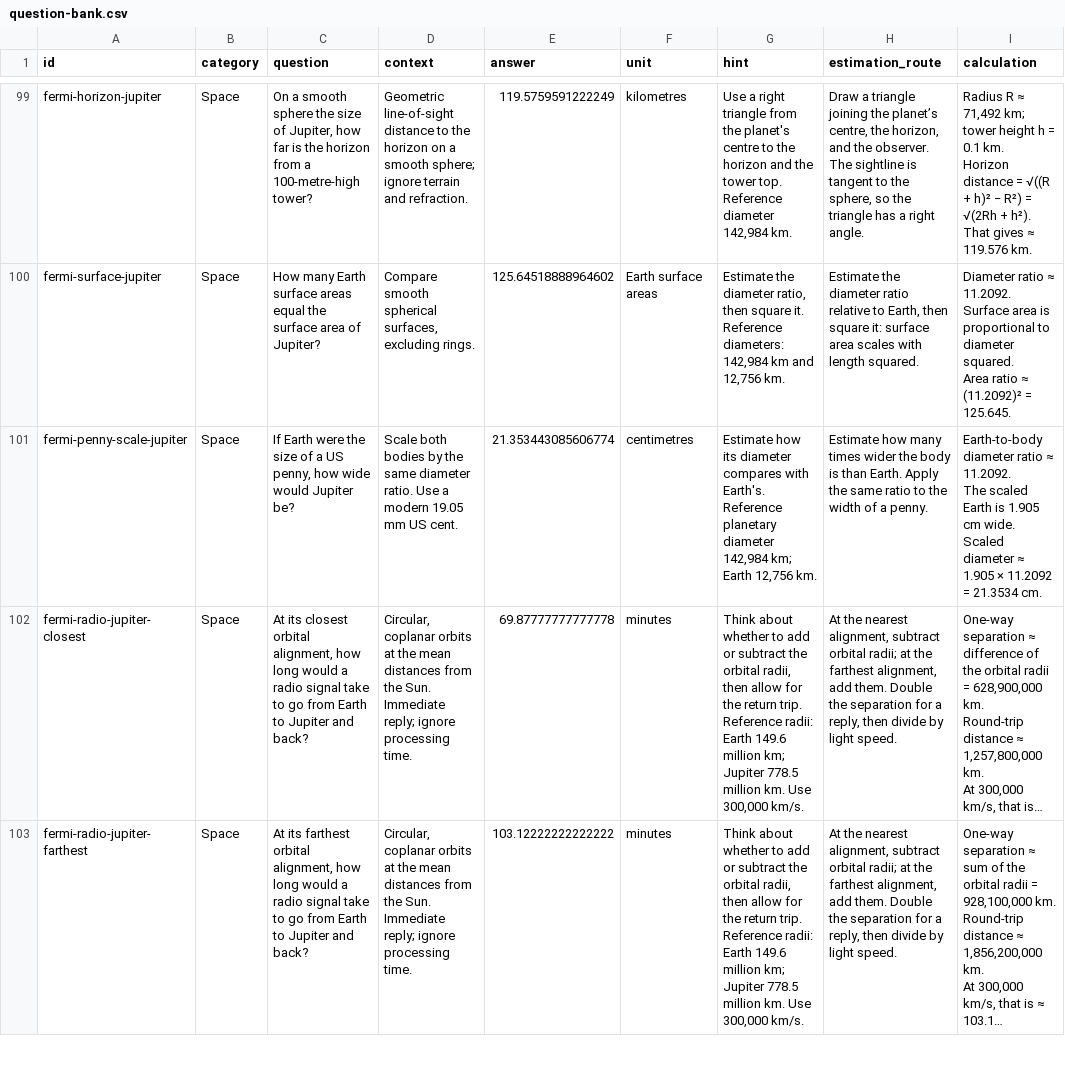
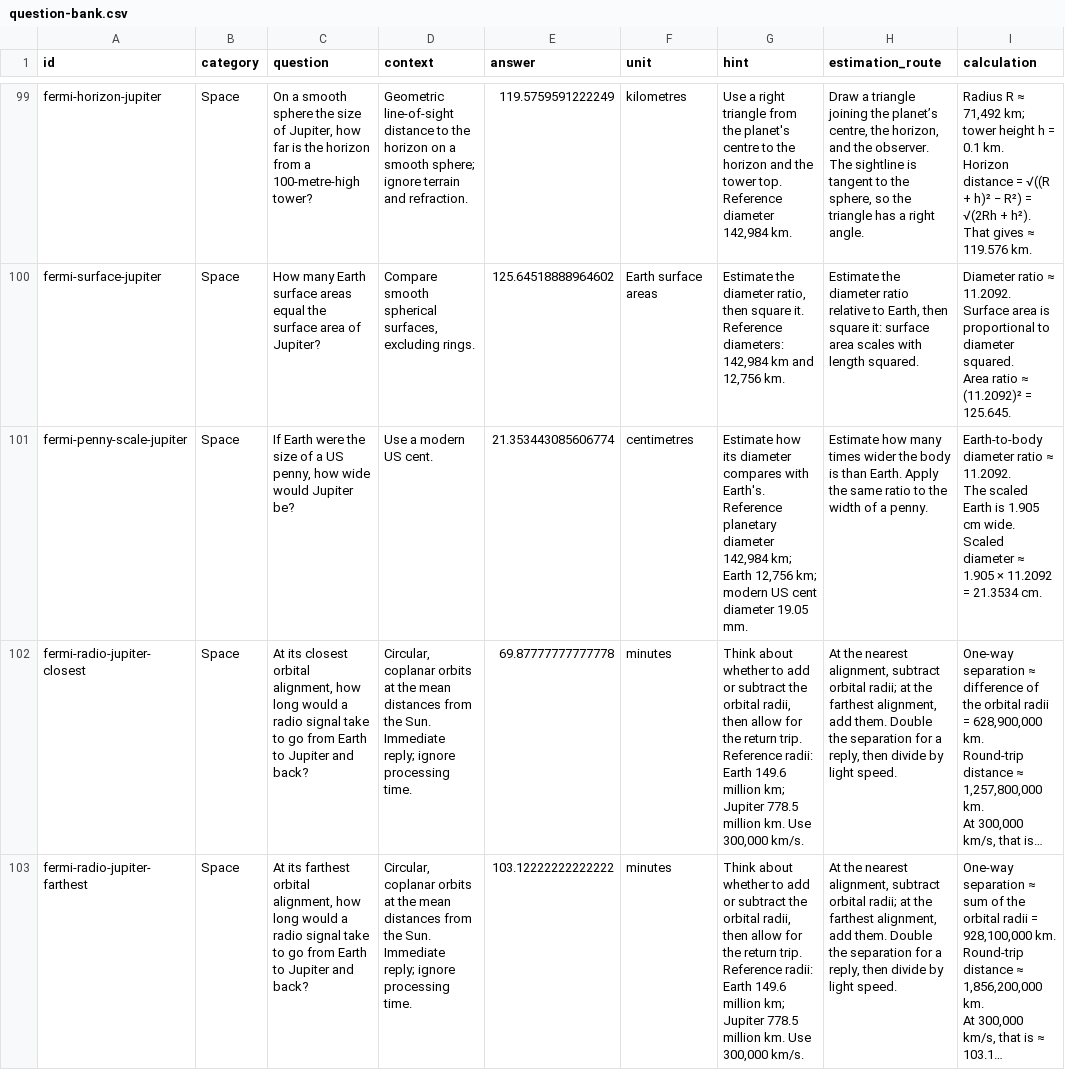
Before and after one commit to kevin-ewing/bracket, a CSV file: data/question-bank.csv, drawn as a sheet; only a part is shown, gaps mark what is left out; long unchanged cells end in …; the diff covers the shown part only; the diff names each change by its address in the sheet, - before the commit and + after, or states it on an @@ line.

```diff
--- a/data/question-bank.csv
+++ b/data/question-bank.csv
-D101 (context): Scale both bodies by the same diameter ratio. Use a modern 19.05 mm US cent.
+D101 (context): Use a modern US cent.
-G101 (hint): …Earth 12,756 km.
+G101 (hint): …Earth 12,756 km; modern US cent diameter 19.05 mm.
```
Also changed, not shown: 29 edited cells elsewhere in this file, 12 other files.
